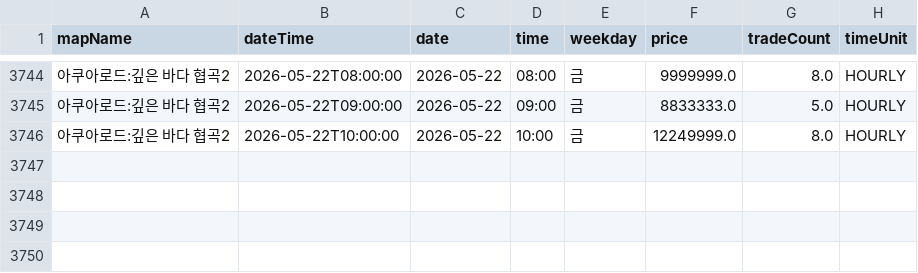
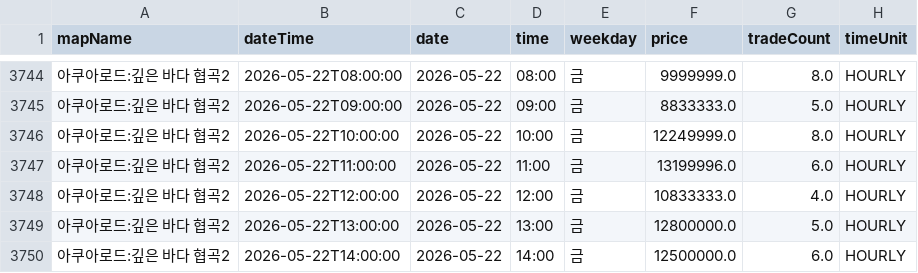
Before and after one commit to gjunil603/mashop-dashboard, a CSV file: data/maps/아쿠아로드_깊은_바다_협곡2/history.csv, drawn as a sheet; only a part is shown, gaps mark what is left out.

```diff
--- a/data/maps/아쿠아로드_깊은_바다_협곡2/history.csv
+++ b/data/maps/아쿠아로드_깊은_바다_협곡2/history.csv
@@ -3746 +3746,5 @@ mapName,dateTime,date,time,weekday,price,tradeCount,timeUnit
 아쿠아로드:깊은 바다 협곡2,2026-05-22T10:00:00,2026-05-22,10:00,금,12249999.0,8.0,HOURLY
+아쿠아로드:깊은 바다 협곡2,2026-05-22T11:00:00,2026-05-22,11:00,금,13199996.0,6.0,HOURLY
+아쿠아로드:깊은 바다 협곡2,2026-05-22T12:00:00,2026-05-22,12:00,금,10833333.0,4.0,HOURLY
+아쿠아로드:깊은 바다 협곡2,2026-05-22T13:00:00,2026-05-22,13:00,금,12800000.0,5.0,HOURLY
+아쿠아로드:깊은 바다 협곡2,2026-05-22T14:00:00,2026-05-22,14:00,금,12500000.0,6.0,HOURLY
```
Also changed, not shown: data/maps/미나르숲_남겨진_용의_둥지/history.csv, data/maps/미나르숲_망가진_용의_둥지/history.csv, 3 other files.
